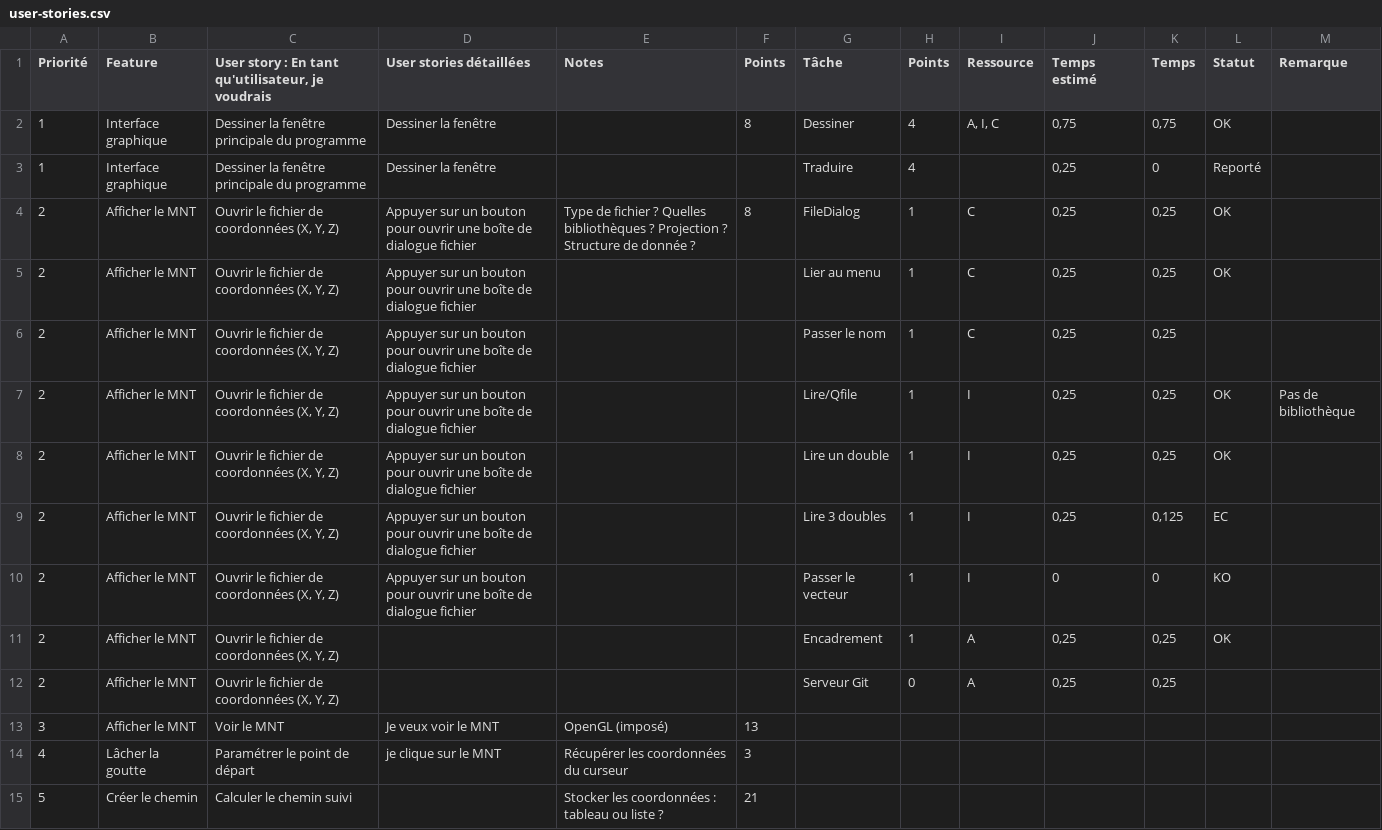
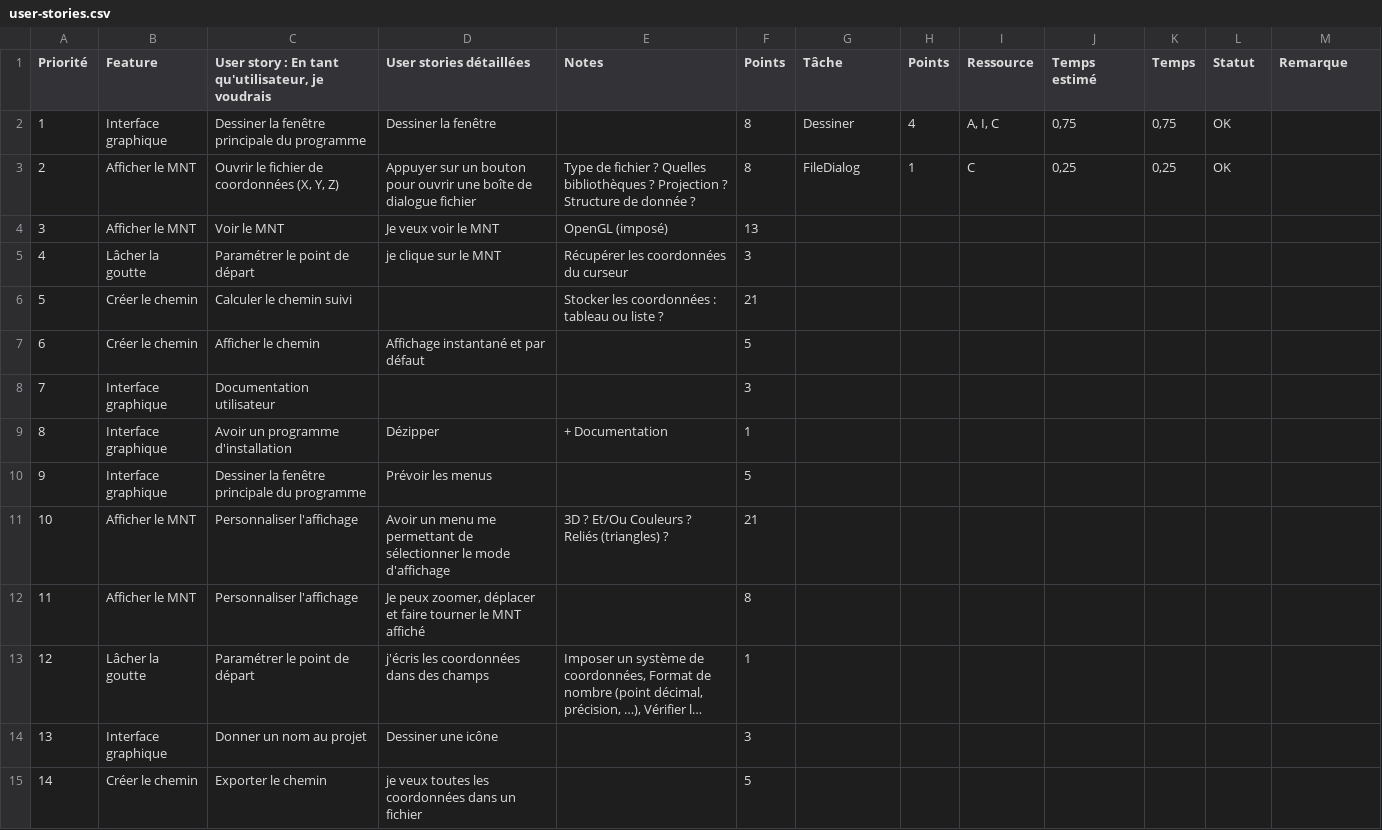
Before and after one commit to clemousse/megafi, a CSV file: proj/user-stories.csv (was user-stories.csv), drawn as a sheet; only a part is shown; the shorter side is filled out with more unchanged rows; long unchanged cells end in ….

```diff
--- a/user-stories.csv
+++ b/proj/user-stories.csv
@@ -2,12 +2,3 @@ Priorité,Feature,"User story : En tant qu'utilisateur, je voudrais",User stori
 1,Interface graphique,Dessiner la fenêtre principale du programme,Dessiner la fenêtre,,8,Dessiner,4,"A, I, C","0,75","0,75",OK,
-1,Interface graphique,Dessiner la fenêtre principale du programme,Dessiner la fenêtre,,,Traduire,4,,"0,25",0,Reporté,
 2,Afficher le MNT,"Ouvrir le fichier de coordonnées (X, Y, Z)",Appuyer sur un bouton pour ouvrir une boîte de dialogue fichier,Type de fichier ? Quelles bibliothèques ? Projection ? Structure de donnée ?,8,FileDialog,1,C,"0,25","0,25",OK,
-2,Afficher le MNT,"Ouvrir le fichier de coordonnées (X, Y, Z)",Appuyer sur un bouton pour ouvrir une boîte de dialogue fichier,,,Lier au menu,1,C,"0,25","0,25",OK,
-2,Afficher le MNT,"Ouvrir le fichier de coordonnées (X, Y, Z)",Appuyer sur un bouton pour ouvrir une boîte de dialogue fichier,,,Passer le nom,1,C,"0,25","0,25",,
-2,Afficher le MNT,"Ouvrir le fichier de coordonnées (X, Y, Z)",Appuyer sur un bouton pour ouvrir une boîte de dialogue fichier,,,Lire/Qfile,1,I,"0,25","0,25",OK,Pas de bibliothèque
-2,Afficher le MNT,"Ouvrir le fichier de coordonnées (X, Y, Z)",Appuyer sur un bouton pour ouvrir une boîte de dialogue fichier,,,Lire un double,1,I,"0,25","0,25",OK,
-2,Afficher le MNT,"Ouvrir le fichier de coordonnées (X, Y, Z)",Appuyer sur un bouton pour ouvrir une boîte de dialogue fichier,,,Lire 3 doubles,1,I,"0,25","0,125",EC,
-2,Afficher le MNT,"Ouvrir le fichier de coordonnées (X, Y, Z)",Appuyer sur un bouton pour ouvrir une boîte de dialogue fichier,,,Passer le vecteur,1,I,0,0,KO,
-2,Afficher le MNT,"Ouvrir le fichier de coordonnées (X, Y, Z)",,,,Encadrement,1,A,"0,25","0,25",OK,
-2,Afficher le MNT,"Ouvrir le fichier de coordonnées (X, Y, Z)",,,,Serveur Git,0,A,"0,25","0,25",,
 3,Afficher le MNT,Voir le MNT,Je veux voir le MNT,OpenGL (imposé),13,,,,,,,
```
Also changed, not shown: 1 other file.
